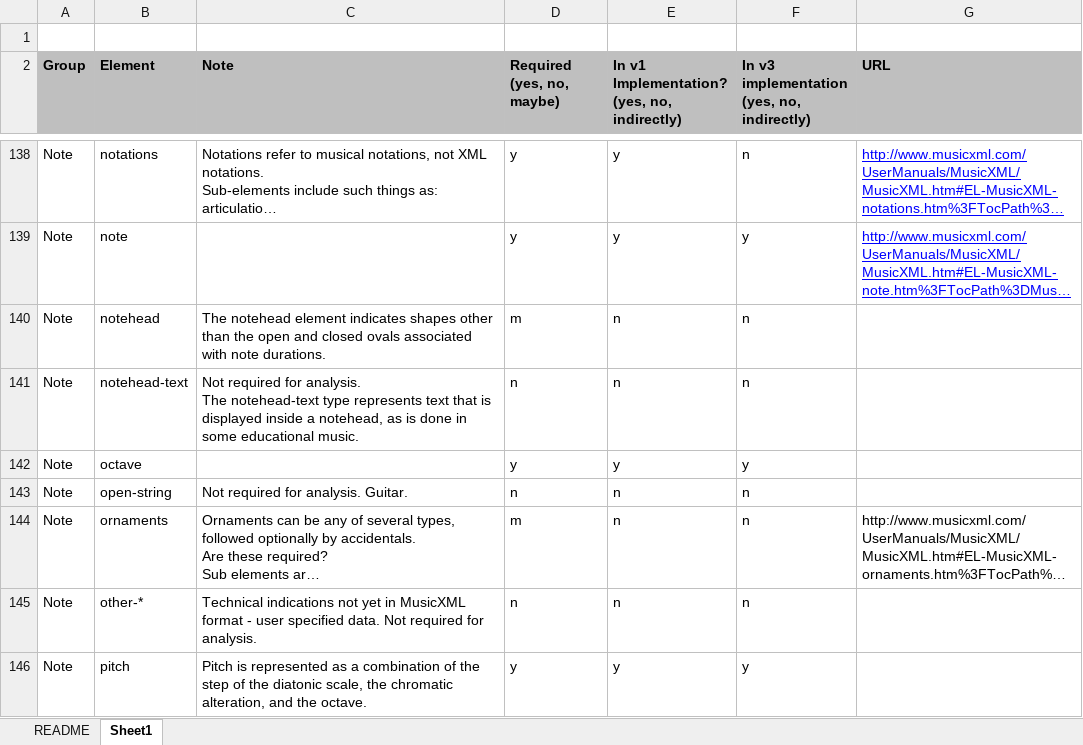
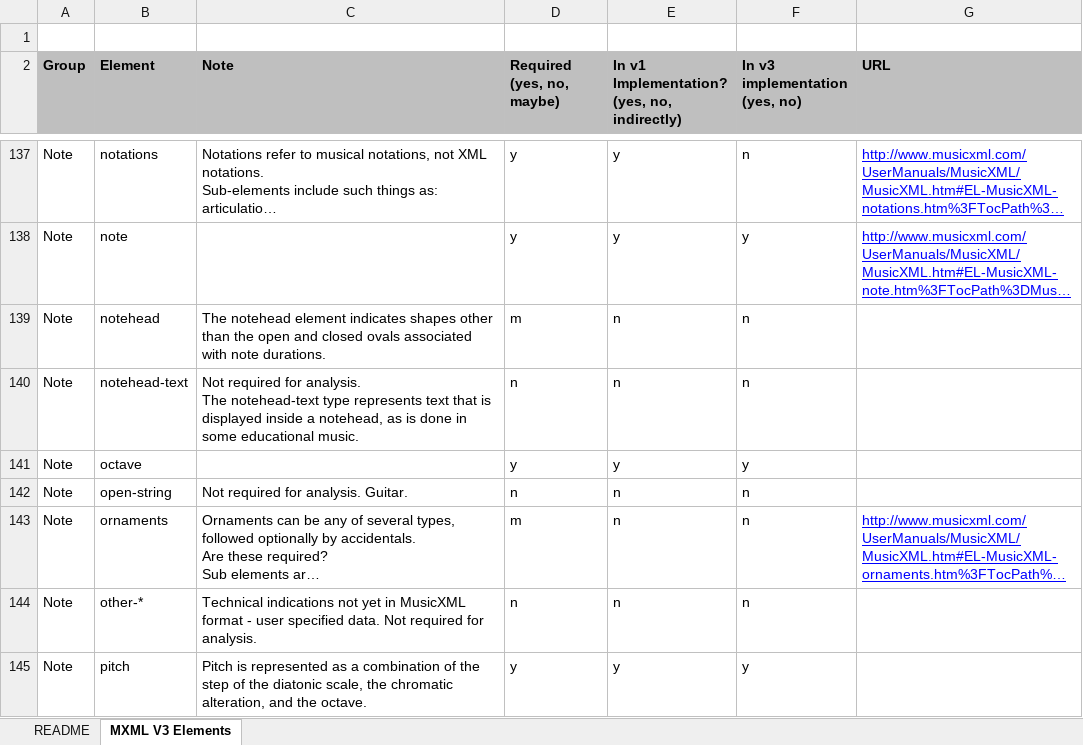
Before and after one commit to jjstoessel/CASMAT, an Excel workbook: imusant old/Documentation/MusicXMLv3_Elements_Reqs.xlsx, sheet MXML V3 Elements, drawn as a sheet; only a part is shown, gaps mark what is left out; long unchanged cells end in …; values as stored, in another font and other column widths than the file's, no borders; conditional formats not drawn; addresses are those after the commit; ↵ is a line break in a cell; the diff covers the shown part only; the diff names each change by its address in the sheet, - before the commit and + after, or states it on an @@ line.

Commit message:
S-01080 - Review MusicXML v3 documentation to identify elements that still need implementing.  Added conditional formatting and some further details into the spreadsheet.

```diff
--- a/imusant old/Documentation/MusicXMLv3_Elements_Reqs.xlsx (sheet MXML V3 Elements)
+++ b/imusant old/Documentation/MusicXMLv3_Elements_Reqs.xlsx (sheet MXML V3 Elements)
-sheet tab: Sheet1
+sheet tab: MXML V3 Elements
-F2: In v3 implementation ↵ (yes, no, indirectly)
+F2: In v3 implementation ↵ (yes, no)
@@ G143 underline: off → on, text colour: black → #0000FF @@
```
Also changed, not shown: 1 removed row, 21 edited cells and cell formats elsewhere in this sheet, sheet README.
